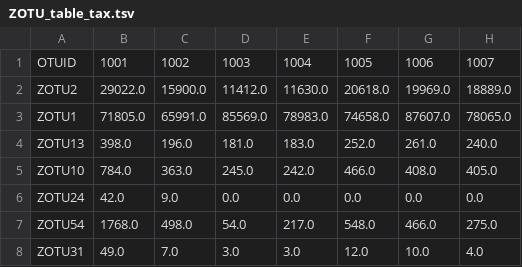
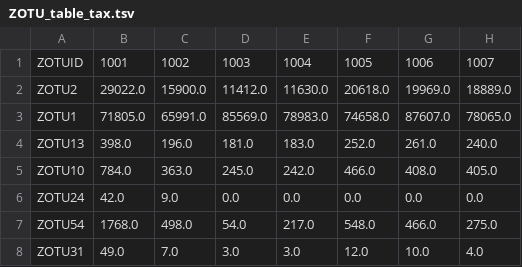
Before and after one commit to ShadeLab/PAPER_Bintarti_2021_Bean_Rainoushelter, a TSV file: ZOTU/20210601_16SV4/ZOTU_table_tax.tsv, drawn as a sheet; only a part is shown; the diff names each change by its address in the sheet, - before the commit and + after, or states it on an @@ line.

```diff
--- a/ZOTU/20210601_16SV4/ZOTU_table_tax.tsv
+++ b/ZOTU/20210601_16SV4/ZOTU_table_tax.tsv
-A1: OTUID
+A1: ZOTUID
```
Also changed, not shown: ZOTU/20210601_16SV4/ZOTUtable-no-mitoch-no-chloro_tax.tsv, 23 other files.
